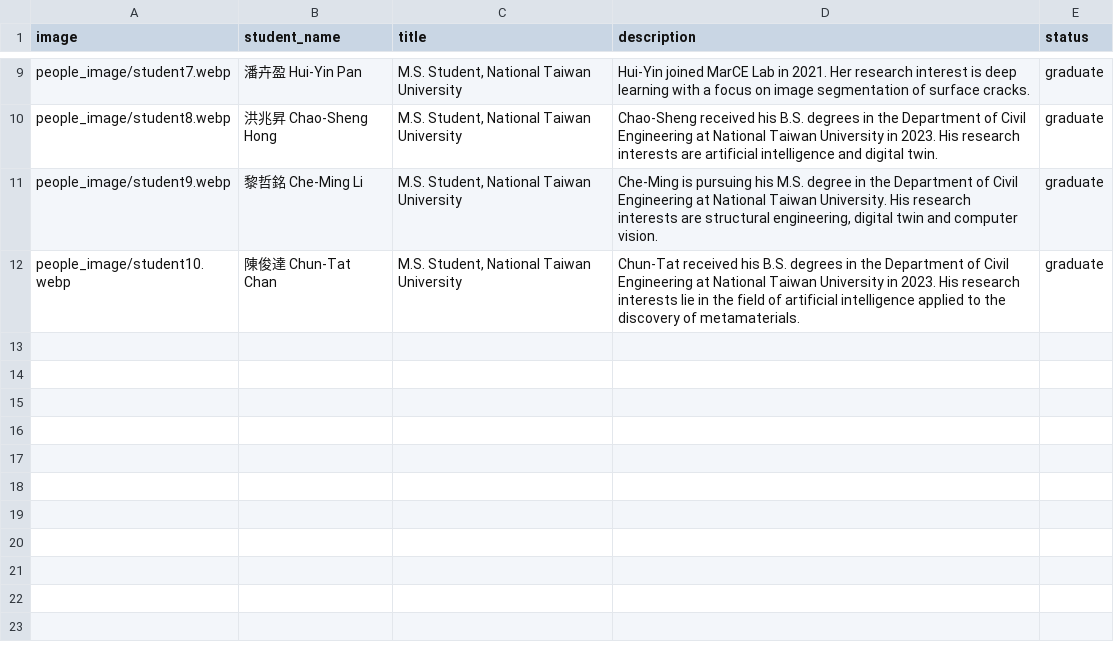
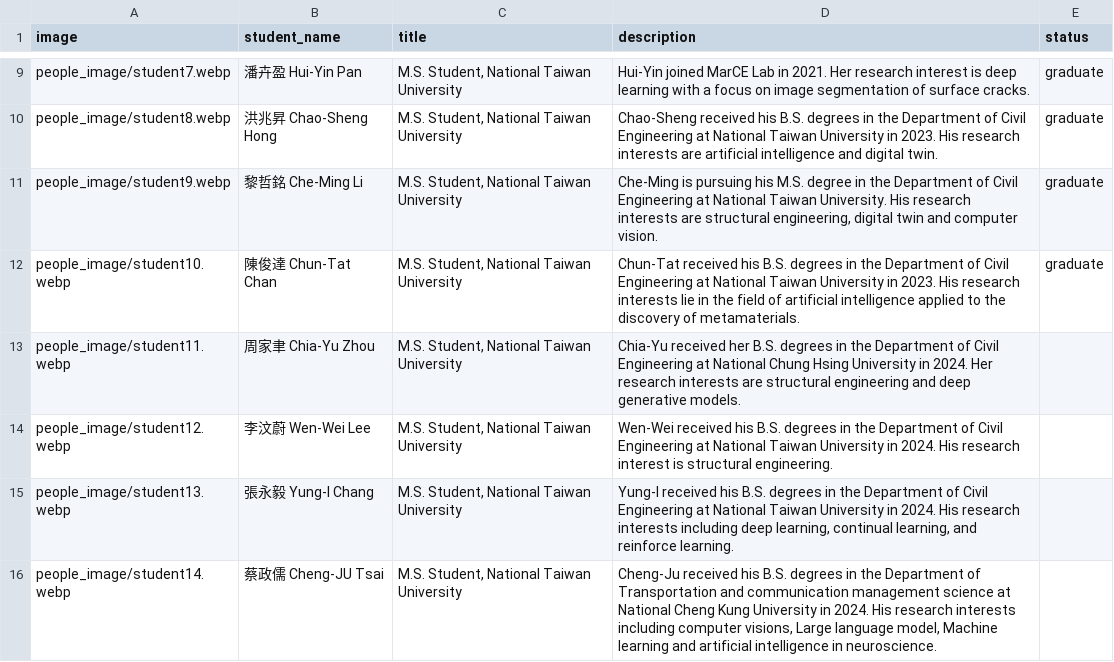
Before and after one commit to MarCE-Lab/MarCE-Lab.github.io, a TSV file: file/people.tsv, drawn as a sheet; only a part is shown, gaps mark what is left out.

```diff
--- a/file/people.tsv
+++ b/file/people.tsv
@@ -12 +12,5 @@ people_image/student9.webp	黎哲銘 Che-Ming Li	M.S. Student, National Taiwan U
 people_image/student10.webp	陳俊達 Chun-Tat Chan	M.S. Student, National Taiwan University	Chun-Tat received his B.S. degrees in the Department of Civil Engineering at National Taiwan University in 2023. His research interests lie in the field of artificial intelligence applied to the discovery of metamaterials.	graduate
+people_image/student11.webp	周家聿 Chia-Yu Zhou	M.S. Student, National Taiwan University	Chia-Yu received her B.S. degrees in the Department of Civil Engineering at National Chung Hsing University in 2024. Her research interests are structural engineering and deep generative models.
+people_image/student12.webp	李汶蔚 Wen-Wei Lee	M.S. Student, National Taiwan University	Wen-Wei received his B.S. degrees in the Department of Civil Engineering at National Taiwan University in 2024. His research interest is structural engineering.
+people_image/student13.webp	張永毅 Yung-I Chang	M.S. Student, National Taiwan University	Yung-I received his B.S. degrees in the Department of Civil Engineering at National Taiwan University in 2024. His research interests including deep learning, continual learning, and reinforce learning.
+people_image/student14.webp	蔡政儒 Cheng-JU Tsai	M.S. Student, National Taiwan University	Cheng-Ju received his B.S. degrees in the Department of Transportation and communication management science at National Cheng Kung University in 2024. His research interests including computer visions, Large language model, Machine learning and artificial intelligence in neuroscience.
```
Also changed, not shown: file/publications.tsv, 4 other files.
